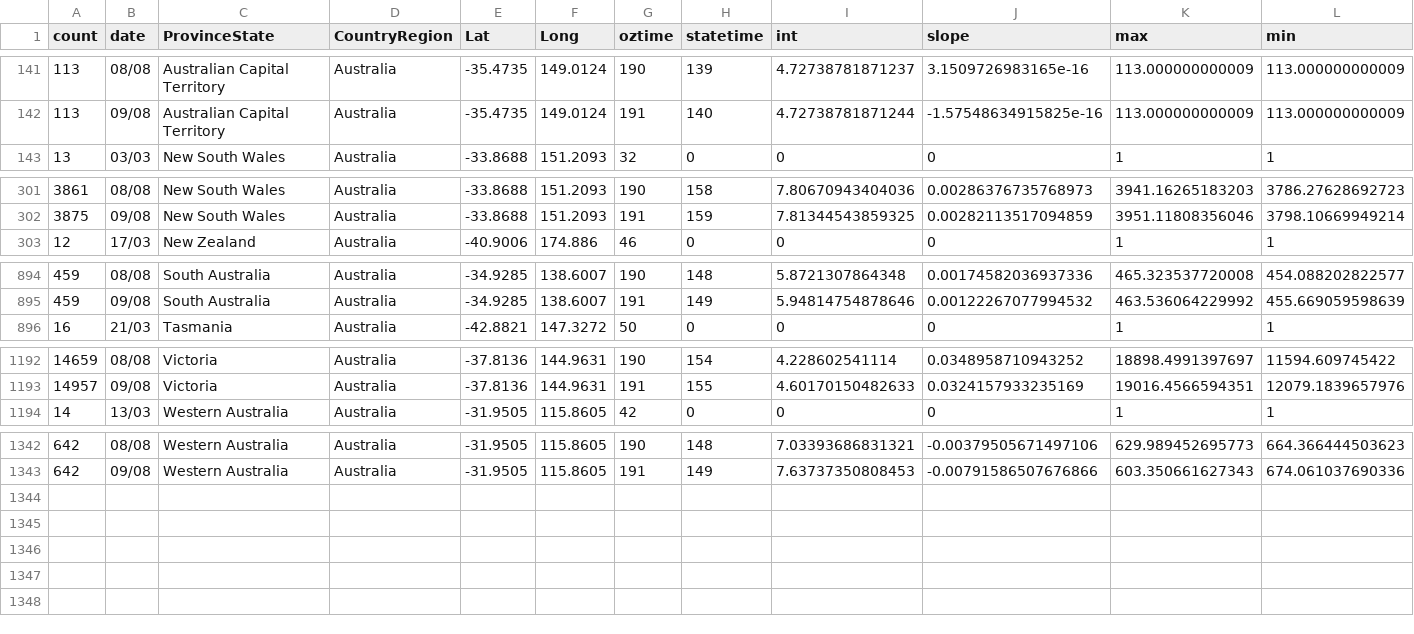
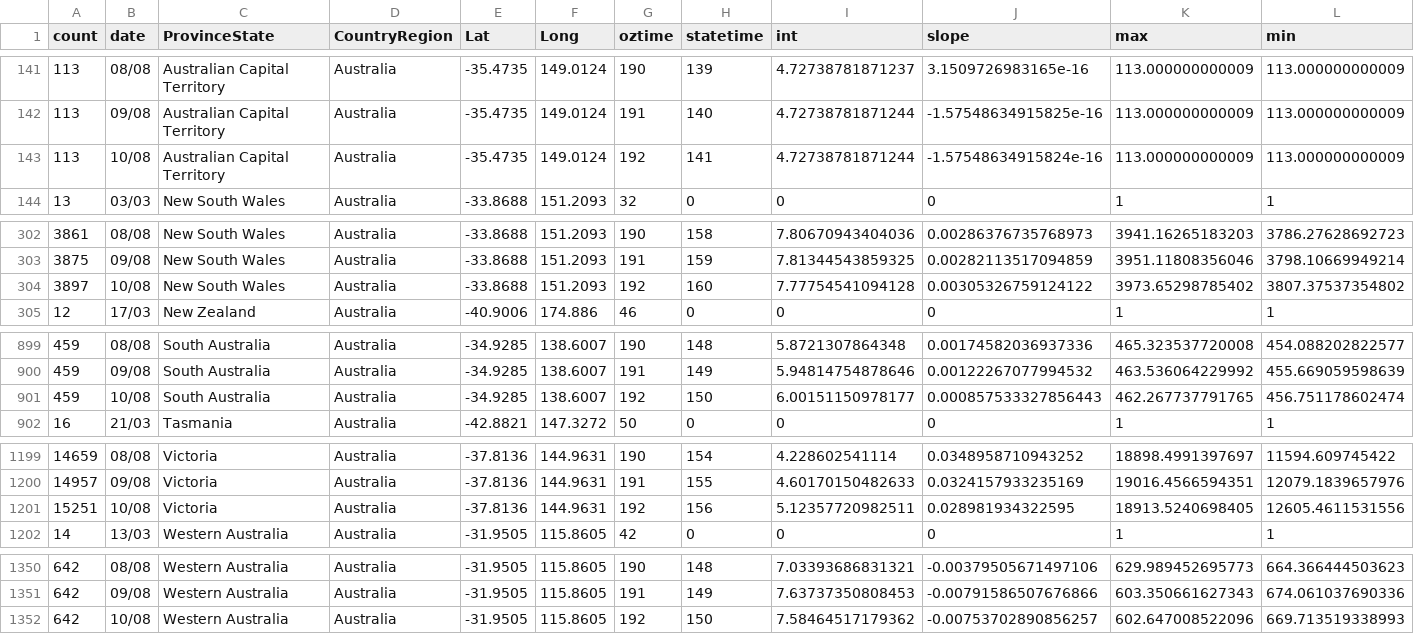
Before and after one commit to TimothyStaples/oz_covid_trajectory, a CSV file: oz_model.csv, drawn as a sheet; only a part is shown, gaps mark what is left out; rows hold the shown columns only; the diff covers the shown part only; the diff names each change by its address in the sheet, - before the commit and + after, or states it on an @@ line.

```diff
--- a/oz_model.csv
+++ b/oz_model.csv
+row 143: 113 | 10/08 | Australian Capital Territory | Australia | -35.4735 | 149.0124 | 192 | 141 | 4.72738781871244 | -1.57548634915824e-16 | 113.000000000009 | 113.000000000009
+row 304: 3897 | 10/08 | New South Wales | Australia | -33.8688 | 151.2093 | 192 | 160 | 7.77754541094128 | 0.00305326759124122 | 3973.65298785402 | 3807.37537354802
+row 901: 459 | 10/08 | South Australia | Australia | -34.9285 | 138.6007 | 192 | 150 | 6.00151150978177 | 0.000857533327856443 | 462.267737791765 | 456.751178602474
+row 1201: 15251 | 10/08 | Victoria | Australia | -37.8136 | 144.9631 | 192 | 156 | 5.12357720982511 | 0.028981934322595 | 18913.5240698405 | 12605.4611531556
+row 1352: 642 | 10/08 | Western Australia | Australia | -31.9505 | 115.8605 | 192 | 150 | 7.58464517179362 | -0.00753702890856257 | 602.647008522096 | 669.713519338993
```
Also changed, not shown: 4 added rows elsewhere in this file, oz_model_point.csv, oz_slope.csv.
